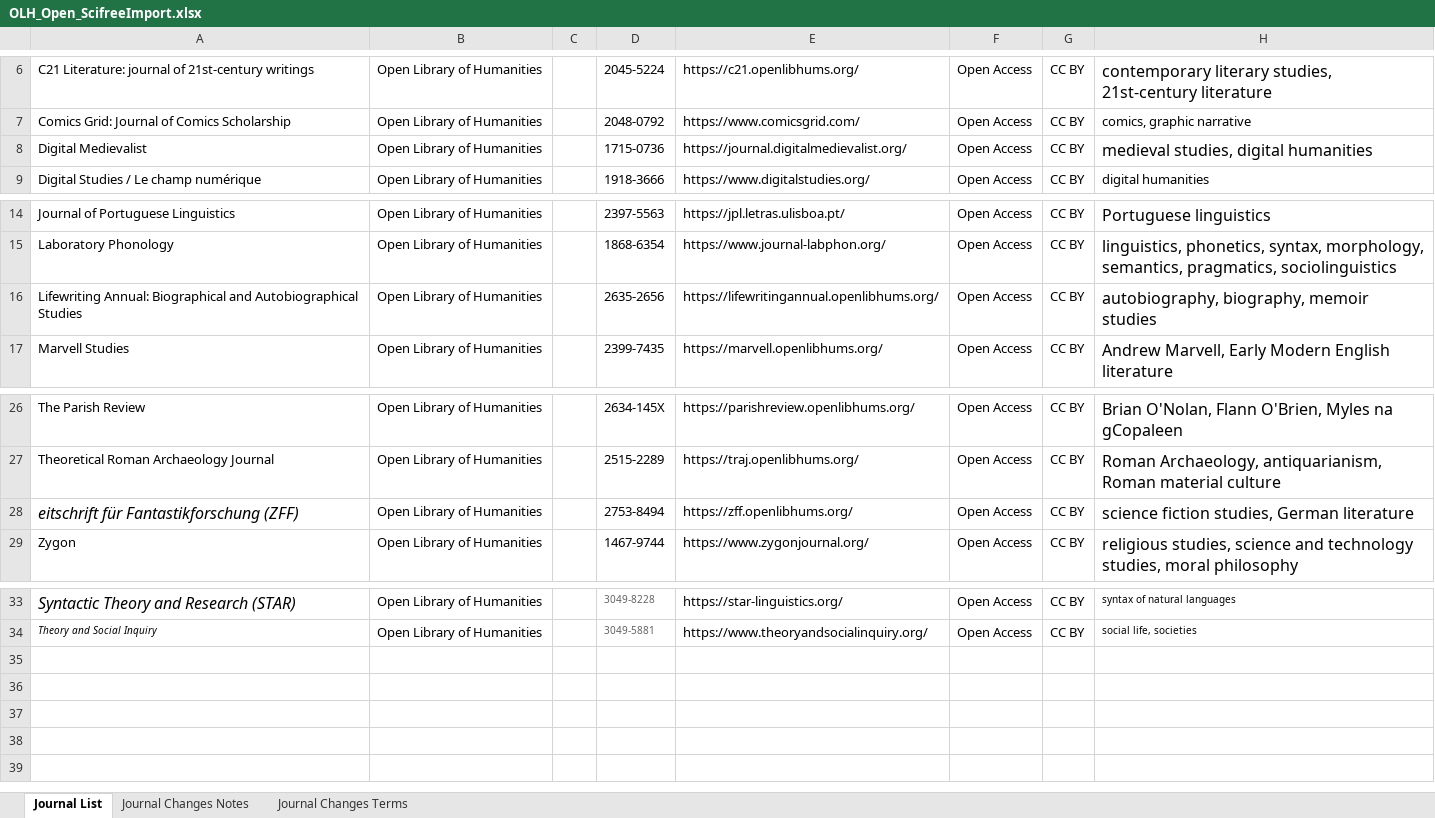
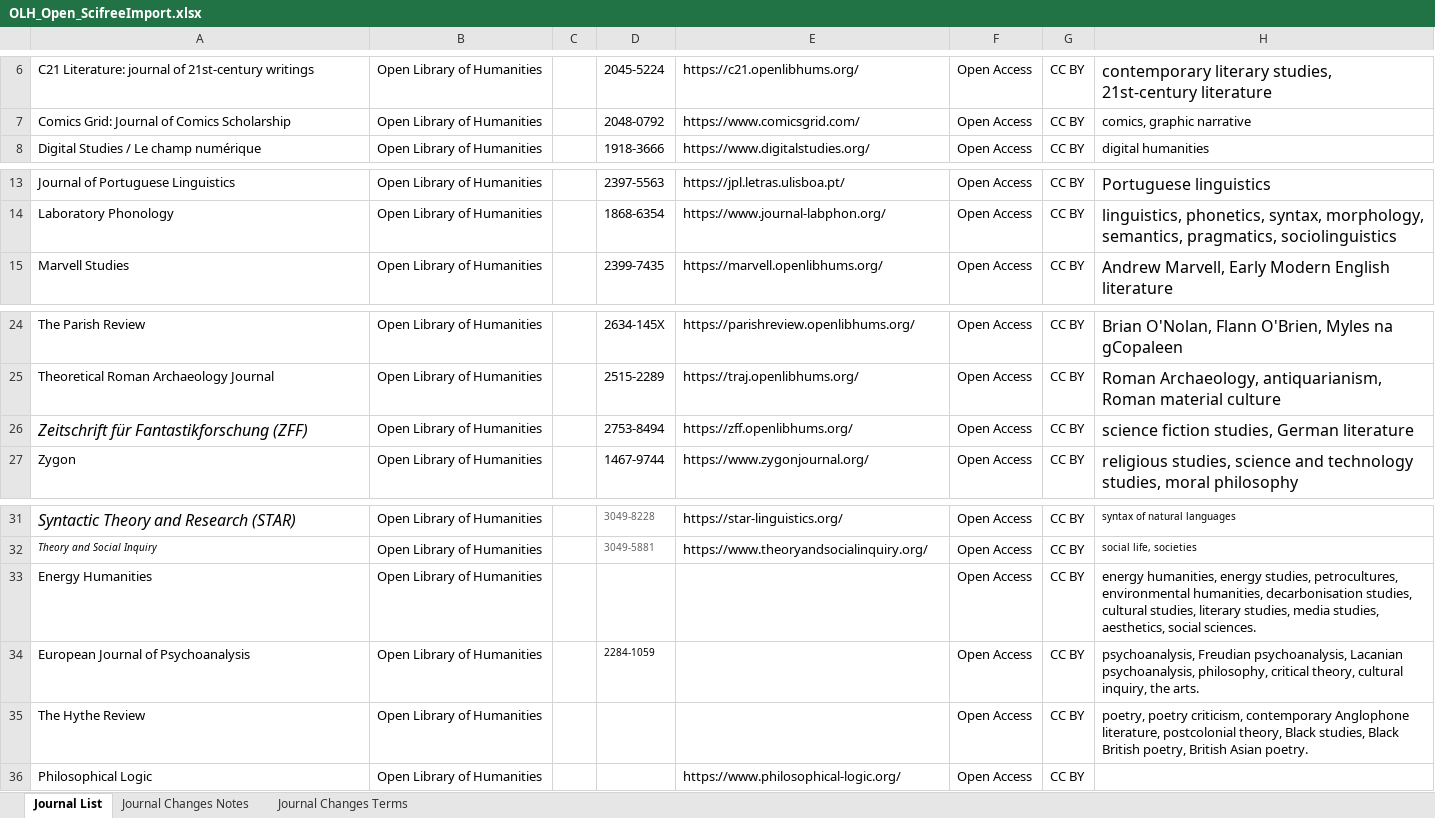
Before and after one commit to SciFreeOrg/UK-CoP, an Excel workbook: UK_CoP_TitleLists/OLH_Open_ScifreeImport.xlsx, sheet Journal List, drawn as a sheet; only a part is shown, gaps mark what is left out; values as stored, in another font and other column widths than the file's, no borders; table styles not drawn; removed rows and columns are numbered as before the commit, all else as after; the diff names each change by its address in the sheet, - before the commit and + after, or states it on an @@ line.

Commit message:
OLH_Open_Scifreeimport_20251219

```diff
--- a/UK_CoP_TitleLists/OLH_Open_ScifreeImport.xlsx (sheet Journal List)
+++ b/UK_CoP_TitleLists/OLH_Open_ScifreeImport.xlsx (sheet Journal List)
-row 8: Digital Medievalist | Open Library of Humanities |  | 1715-0736 | https://journal.digitalmedievalist.org/ | Open Access | CC BY | medieval studies, digital humanities
-row 16: Lifewriting Annual: Biographical and Autobiographical Studies | Open Library of Humanities |  | 2635-2656 | https://lifewritingannual.openlibhums.org/ | Open Access | CC BY | autobiography, biography, memoir studies
-A26: eitschrift für Fantastikforschung (ZFF)
+A26: Zeitschrift für Fantastikforschung (ZFF)
+row 33: Energy Humanities | Open Library of Humanities |  |  |  | Open Access | CC BY | energy humanities, energy studies, petrocultures, environmental humanities, decarbonisation studies, cultural studies, literary studies, media studies, aesthetics, social sciences.
+row 34: European Journal of Psychoanalysis | Open Library of Humanities |  | 2284-1059 |  | Open Access | CC BY | psychoanalysis, Freudian psychoanalysis, Lacanian psychoanalysis, philosophy, critical theory, cultural inquiry, the arts.
+row 35: The Hythe Review | Open Library of Humanities |  |  |  | Open Access | CC BY | poetry, poetry criticism, contemporary Anglophone literature, postcolonial theory, Black studies, Black British poetry, British Asian poetry.
+row 36: Philosophical Logic | Open Library of Humanities |  |  | https://www.philosophical-logic.org/ | Open Access | CC BY
```
Also changed, not shown: sheet Journal Changes Notes.
